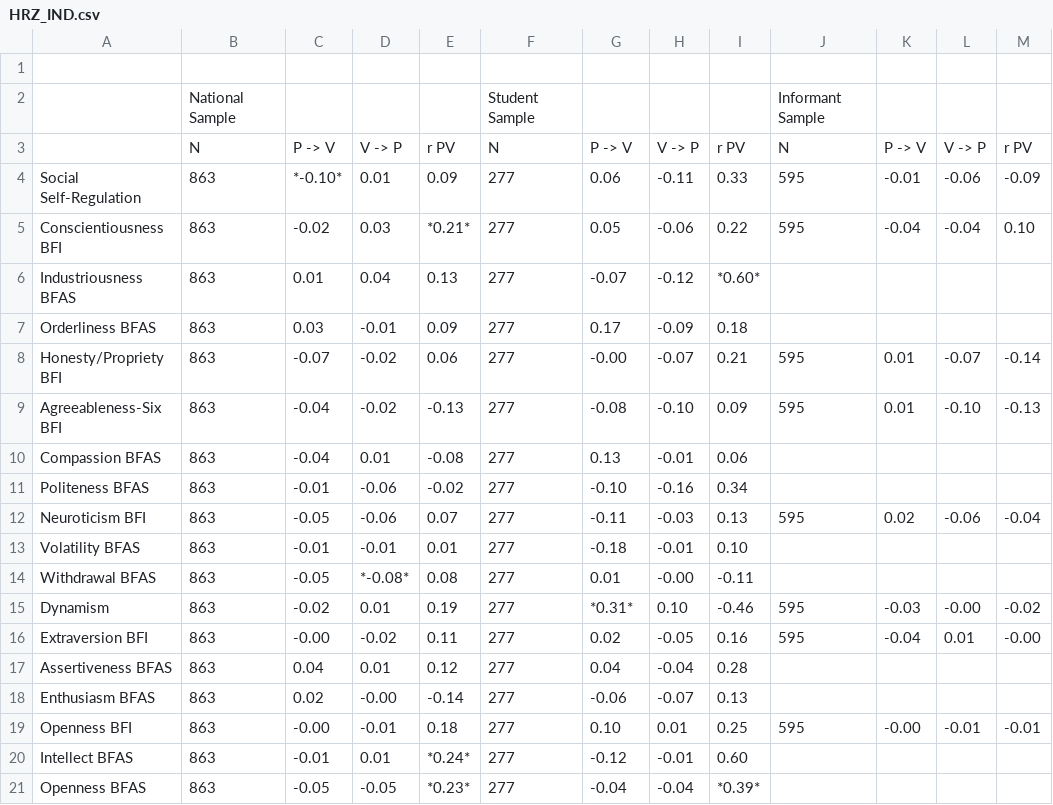
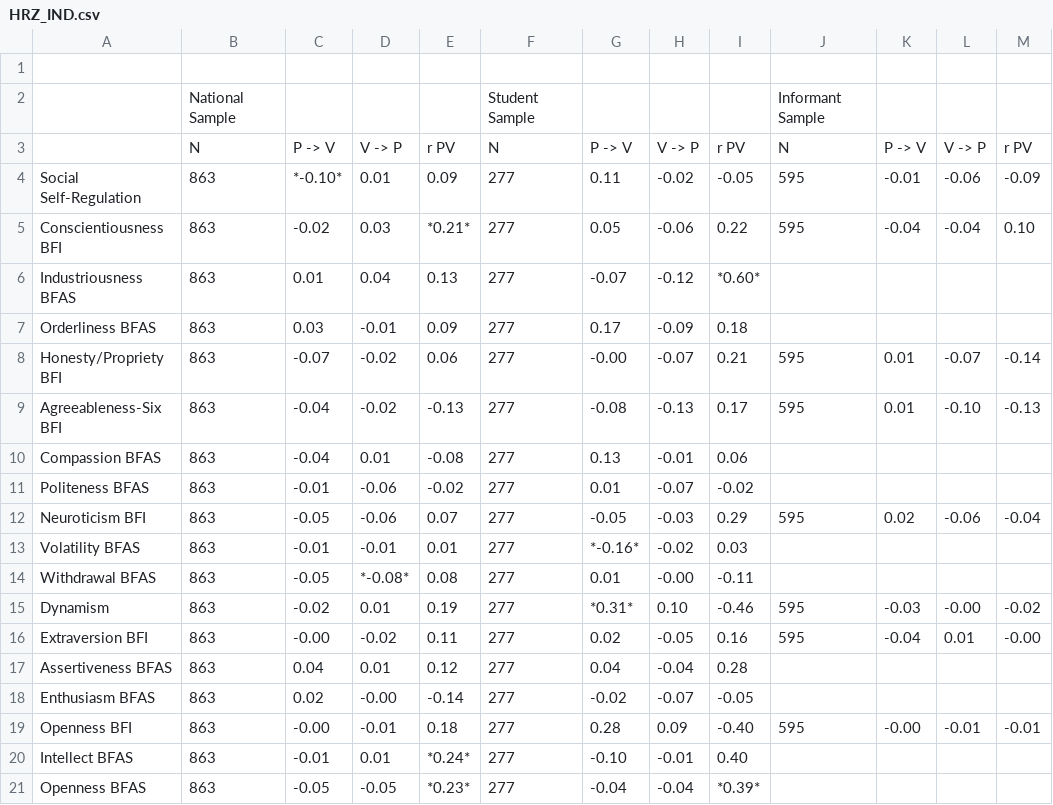
Before and after one commit to jflournoy/lnt_pxvx, a CSV file: Rez/csv/HRZ_IND.csv, drawn as a sheet; the diff names each change by its address in the sheet, - before the commit and + after, or states it on an @@ line.

```diff
--- a/Rez/csv/HRZ_IND.csv
+++ b/Rez/csv/HRZ_IND.csv
-G4: 0.06
+G4: 0.11
-H4: -0.11
+H4: -0.02
-I4: 0.33
+I4: -0.05
-H9: -0.10
+H9: -0.13
-I9: 0.09
+I9: 0.17
-G11: -0.10
+G11: 0.01
-H11: -0.16
+H11: -0.07
-I11: 0.34
+I11: -0.02
-G12: -0.11
+G12: -0.05
-I12: 0.13
+I12: 0.29
-G13: -0.18
+G13: *-0.16*
-H13: -0.01
+H13: -0.02
-I13: 0.10
+I13: 0.03
-G18: -0.06
+G18: -0.02
-I18: 0.13
+I18: -0.05
-G19: 0.10
+G19: 0.28
-H19: 0.01
+H19: 0.09
-I19: 0.25
+I19: -0.40
-G20: -0.12
+G20: -0.10
-I20: 0.60
+I20: 0.40
```
Also changed, not shown: Rez/csv/BFA_MT.csv, Rez/csv/HRZ_COL.csv, 21 other files.
